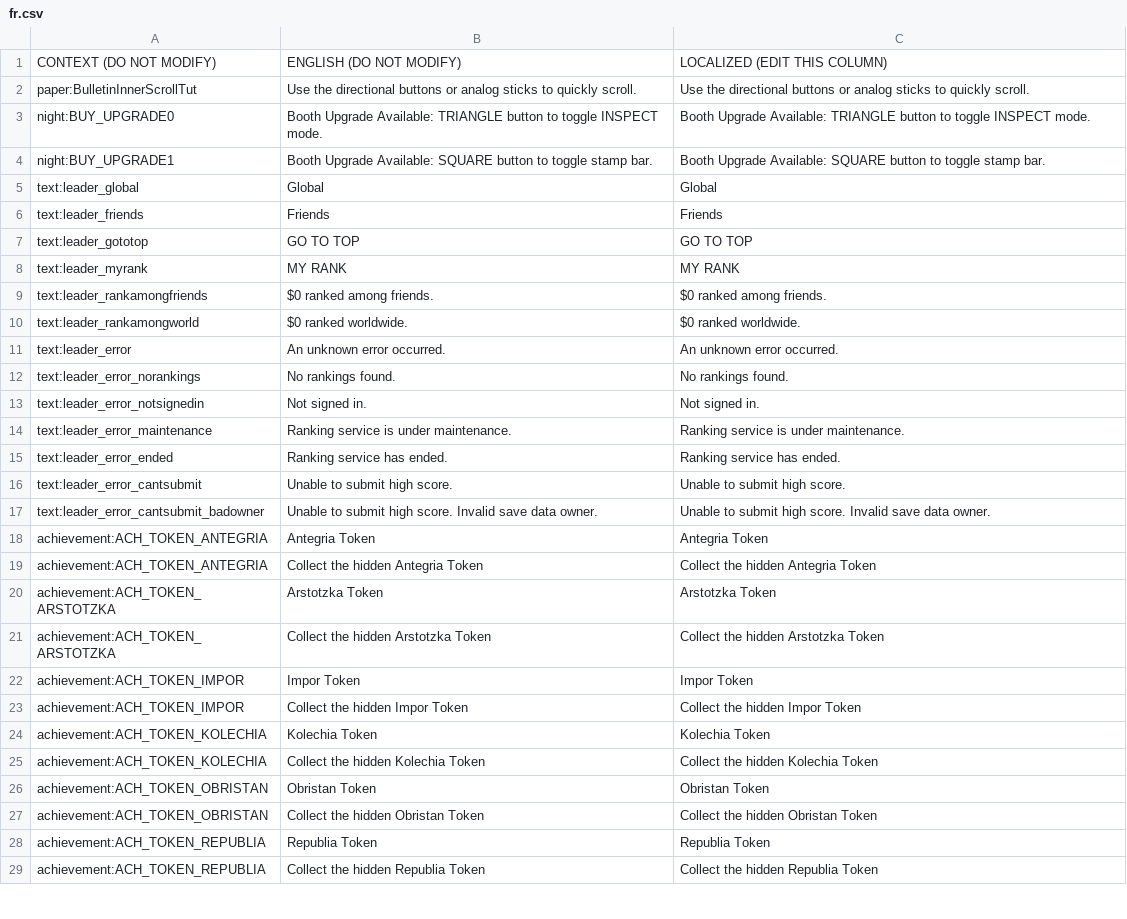
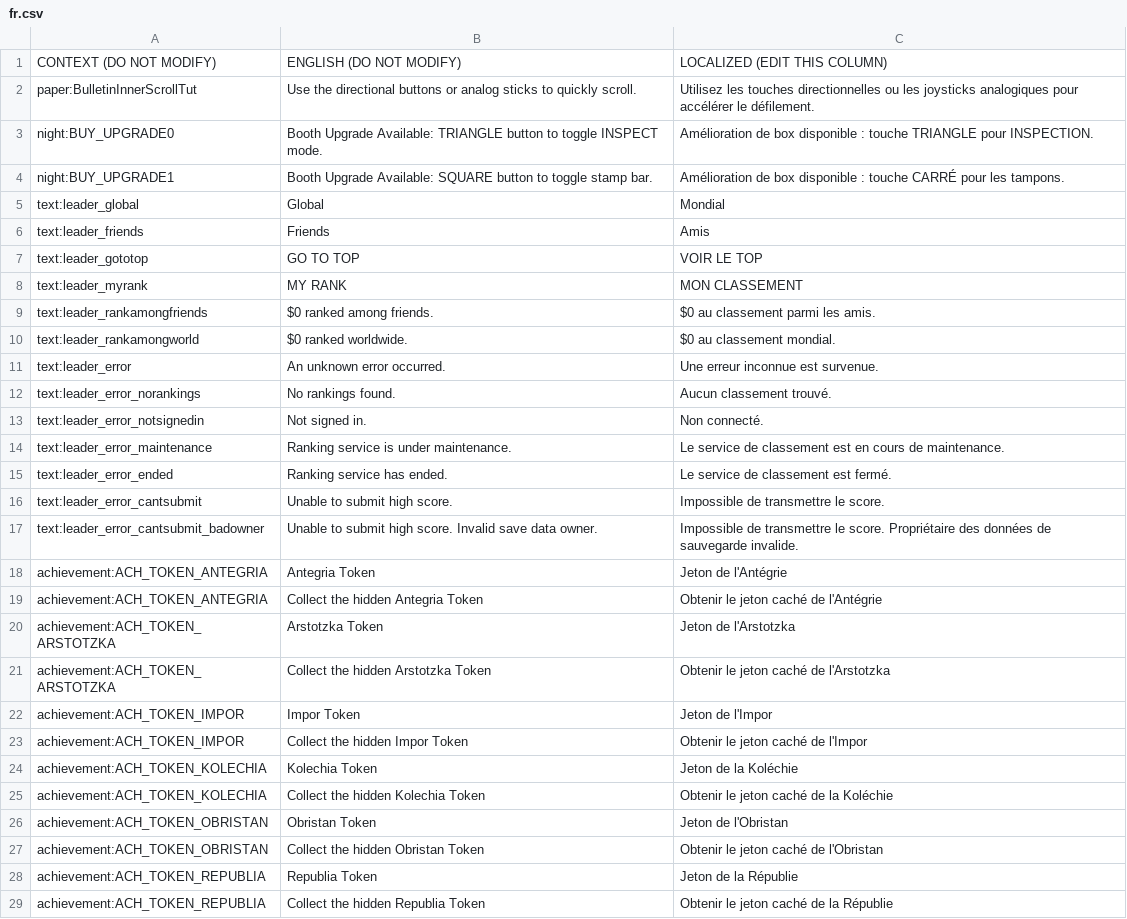
Before and after one commit to PapersPleaseLoc2/Loc, a CSV file: fr.csv, drawn as a sheet; only a part is shown; the diff covers the shown part only.

Commit message:
Updates 768a4013-5278-4777-94d5-8e0e9ab9392f

```diff
--- a/fr.csv
+++ b/fr.csv
@@ -1,29 +1,29 @@
 "CONTEXT (DO NOT MODIFY)","ENGLISH (DO NOT MODIFY)","LOCALIZED (EDIT THIS COLUMN)"
-"paper:BulletinInnerScrollTut","Use the directional buttons or analog sticks to quickly scroll.","Use the directional buttons or analog sticks to quickly scroll."
-"night:BUY_UPGRADE0","Booth Upgrade Available: TRIANGLE button to toggle INSPECT mode.","Booth Upgrade Available: TRIANGLE button to toggle INSPECT mode."
-"night:BUY_UPGRADE1","Booth Upgrade Available: SQUARE button to toggle stamp bar.","Booth Upgrade Available: SQUARE button to toggle stamp bar."
-"text:leader_global","Global","Global"
-"text:leader_friends","Friends","Friends"
-"text:leader_gototop","GO TO TOP","GO TO TOP"
-"text:leader_myrank","MY RANK","MY RANK"
-"text:leader_rankamongfriends","$0 ranked among friends.","$0 ranked among friends."
-"text:leader_rankamongworld","$0 ranked worldwide.","$0 ranked worldwide."
-"text:leader_error","An unknown error occurred.","An unknown error occurred."
-"text:leader_error_norankings","No rankings found.","No rankings found."
-"text:leader_error_notsignedin","Not signed in.","Not signed in."
-"text:leader_error_maintenance","Ranking service is under maintenance.","Ranking service is under maintenance."
-"text:leader_error_ended","Ranking service has ended.","Ranking service has ended."
-"text:leader_error_cantsubmit","Unable to submit high score.","Unable to submit high score."
-"text:leader_error_cantsubmit_badowner","Unable to submit high score. Invalid save data owner.","Unable to submit high score. Invalid save data owner."
-"achievement:ACH_TOKEN_ANTEGRIA","Antegria Token","Antegria Token"
-"achievement:ACH_TOKEN_ANTEGRIA","Collect the hidden Antegria Token","Collect the hidden Antegria Token"
-"achievement:ACH_TOKEN_ARSTOTZKA","Arstotzka Token","Arstotzka Token"
-"achievement:ACH_TOKEN_ARSTOTZKA","Collect the hidden Arstotzka Token","Collect the hidden Arstotzka Token"
-"achievement:ACH_TOKEN_IMPOR","Impor Token","Impor Token"
-"achievement:ACH_TOKEN_IMPOR","Collect the hidden Impor Token","Collect the hidden Impor Token"
-"achievement:ACH_TOKEN_KOLECHIA","Kolechia Token","Kolechia Token"
-"achievement:ACH_TOKEN_KOLECHIA","Collect the hidden Kolechia Token","Collect the hidden Kolechia Token"
-"achievement:ACH_TOKEN_OBRISTAN","Obristan Token","Obristan Token"
-"achievement:ACH_TOKEN_OBRISTAN","Collect the hidden Obristan Token","Collect the hidden Obristan Token"
-"achievement:ACH_TOKEN_REPUBLIA","Republia Token","Republia Token"
-"achievement:ACH_TOKEN_REPUBLIA","Collect the hidden Republia Token","Collect the hidden Republia Token"
+"paper:BulletinInnerScrollTut","Use the directional buttons or analog sticks to quickly scroll.","Utilisez les touches directionnelles ou les joysticks analogiques pour accélérer le défilement."
+"night:BUY_UPGRADE0","Booth Upgrade Available: TRIANGLE button to toggle INSPECT mode.","Amélioration de box disponible : touche TRIANGLE pour INSPECTION."
+"night:BUY_UPGRADE1","Booth Upgrade Available: SQUARE button to toggle stamp bar.","Amélioration de box disponible : touche CARRÉ pour les tampons."
+"text:leader_global","Global","Mondial"
+"text:leader_friends","Friends","Amis"
+"text:leader_gototop","GO TO TOP","VOIR LE TOP"
+"text:leader_myrank","MY RANK","MON CLASSEMENT"
+"text:leader_rankamongfriends","$0 ranked among friends.","$0 au classement parmi les amis."
+"text:leader_rankamongworld","$0 ranked worldwide.","$0 au classement mondial."
+"text:leader_error","An unknown error occurred.","Une erreur inconnue est survenue."
+"text:leader_error_norankings","No rankings found.","Aucun classement trouvé."
+"text:leader_error_notsignedin","Not signed in.","Non connecté."
+"text:leader_error_maintenance","Ranking service is under maintenance.","Le service de classement est en cours de maintenance."
+"text:leader_error_ended","Ranking service has ended.","Le service de classement est fermé."
+"text:leader_error_cantsubmit","Unable to submit high score.","Impossible de transmettre le score."
+"text:leader_error_cantsubmit_badowner","Unable to submit high score. Invalid save data owner.","Impossible de transmettre le score. Propriétaire des données de sauvegarde invalide."
+"achievement:ACH_TOKEN_ANTEGRIA","Antegria Token","Jeton de l'Antégrie"
+"achievement:ACH_TOKEN_ANTEGRIA","Collect the hidden Antegria Token","Obtenir le jeton caché de l'Antégrie"
+"achievement:ACH_TOKEN_ARSTOTZKA","Arstotzka Token","Jeton de l'Arstotzka"
+"achievement:ACH_TOKEN_ARSTOTZKA","Collect the hidden Arstotzka Token","Obtenir le jeton caché de l'Arstotzka"
+"achievement:ACH_TOKEN_IMPOR","Impor Token","Jeton de l'Impor"
+"achievement:ACH_TOKEN_IMPOR","Collect the hidden Impor Token","Obtenir le jeton caché de l'Impor"
+"achievement:ACH_TOKEN_KOLECHIA","Kolechia Token","Jeton de la Koléchie"
+"achievement:ACH_TOKEN_KOLECHIA","Collect the hidden Kolechia Token","Obtenir le jeton caché de la Koléchie"
+"achievement:ACH_TOKEN_OBRISTAN","Obristan Token","Jeton de l'Obristan"
+"achievement:ACH_TOKEN_OBRISTAN","Collect the hidden Obristan Token","Obtenir le jeton caché de l'Obristan"
+"achievement:ACH_TOKEN_REPUBLIA","Republia Token","Jeton de la Républie"
+"achievement:ACH_TOKEN_REPUBLIA","Collect the hidden Republia Token","Obtenir le jeton caché de la Républie"
```
Also changed, not shown: 14 edited cells elsewhere in this file.
